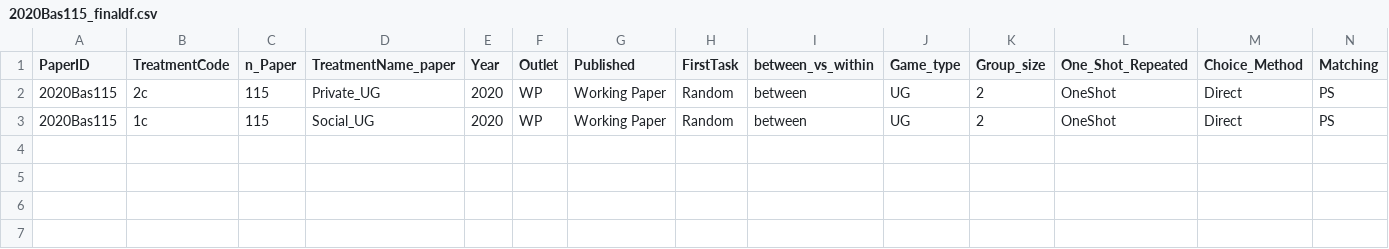
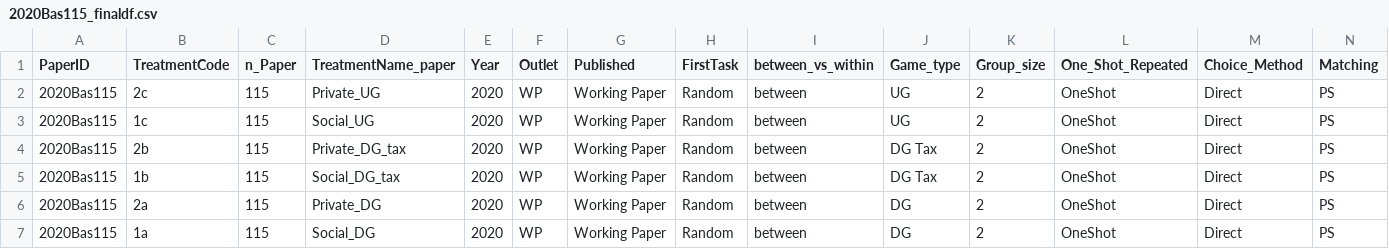
Before and after one commit to StefanoPagano/Social_norm_meta_analysis, a CSV file: Paper_csv/2020Bas115_finaldf.csv, drawn as a sheet; only a part is shown; rows hold the shown columns only; the diff names each change by its address in the sheet, - before the commit and + after, or states it on an @@ line.

```diff
--- a/Paper_csv/2020Bas115_finaldf.csv
+++ b/Paper_csv/2020Bas115_finaldf.csv
+row 4: 2020Bas115 | 2b | 115 | Private_DG_tax | 2020 | WP | Working Paper | Random | between | DG Tax | 2 | OneShot | Direct | PS
+row 5: 2020Bas115 | 1b | 115 | Social_DG_tax | 2020 | WP | Working Paper | Random | between | DG Tax | 2 | OneShot | Direct | PS
+row 6: 2020Bas115 | 2a | 115 | Private_DG | 2020 | WP | Working Paper | Random | between | DG | 2 | OneShot | Direct | PS
+row 7: 2020Bas115 | 1a | 115 | Social_DG | 2020 | WP | Working Paper | Random | between | DG | 2 | OneShot | Direct | PS
```
Also changed, not shown: Paper_csv/2015Ves034_finaldf.csv, Paper_csv/2016Kim003_finaldf.csv, 8 other files.
